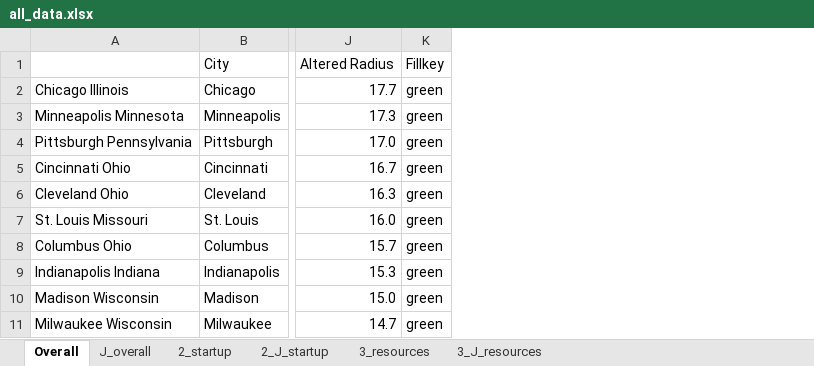
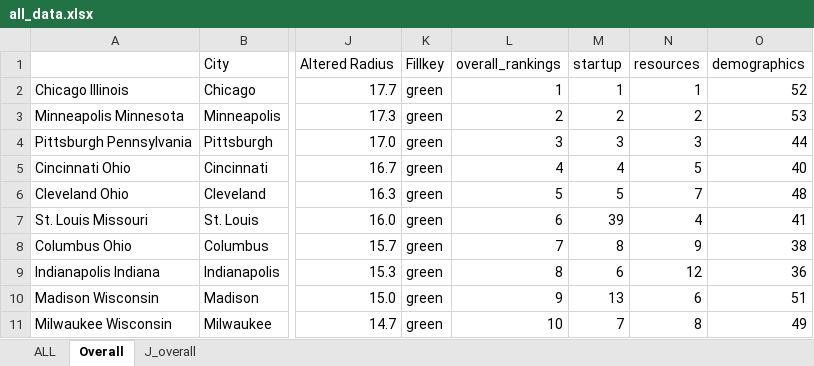
Before and after one commit to itsabhinaya/itsabhinaya.github.io, an Excel workbook: new_scroll/data/all_data.xlsx, sheet Overall, drawn as a sheet; only a part is shown, gaps mark what is left out; values as stored, in another font and other column widths than the file's, no borders; the diff names each change by its address in the sheet, - before the commit and + after, or states it on an @@ line.

```diff
--- a/new_scroll/data/all_data.xlsx (sheet Overall)
+++ b/new_scroll/data/all_data.xlsx (sheet Overall)
-sheet tab: 2_startup
-sheet tab: 2_J_startup
-sheet tab: 3_resources
-sheet tab: 3_J_resources
+sheet tab: ALL
+column L (overall_rankings), rows 2-11: 1 | 2 | 3 | 4 | 5 | 6 | 7 | 8 | 9 | 10
+column M (startup), rows 2-11: 1 | 2 | 3 | 4 | 5 | 39 | 8 | 6 | 13 | 7
+column N (resources), rows 2-11: 1 | 2 | 3 | 5 | 7 | 4 | 9 | 12 | 6 | 8
+column O (demographics), rows 2-11: 52 | 53 | 44 | 40 | 48 | 41 | 38 | 36 | 51 | 49
```
Also changed, not shown: sheet J_overall, 4 other files.
